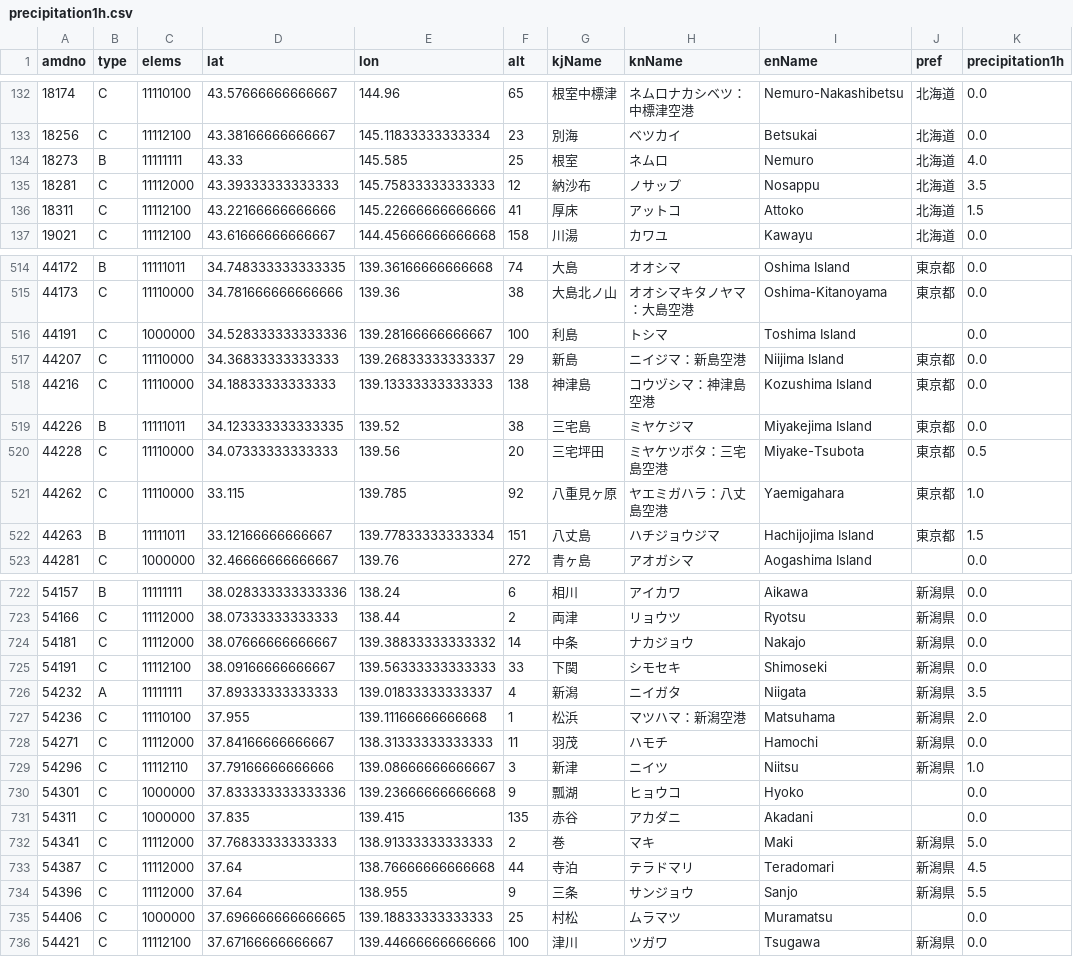
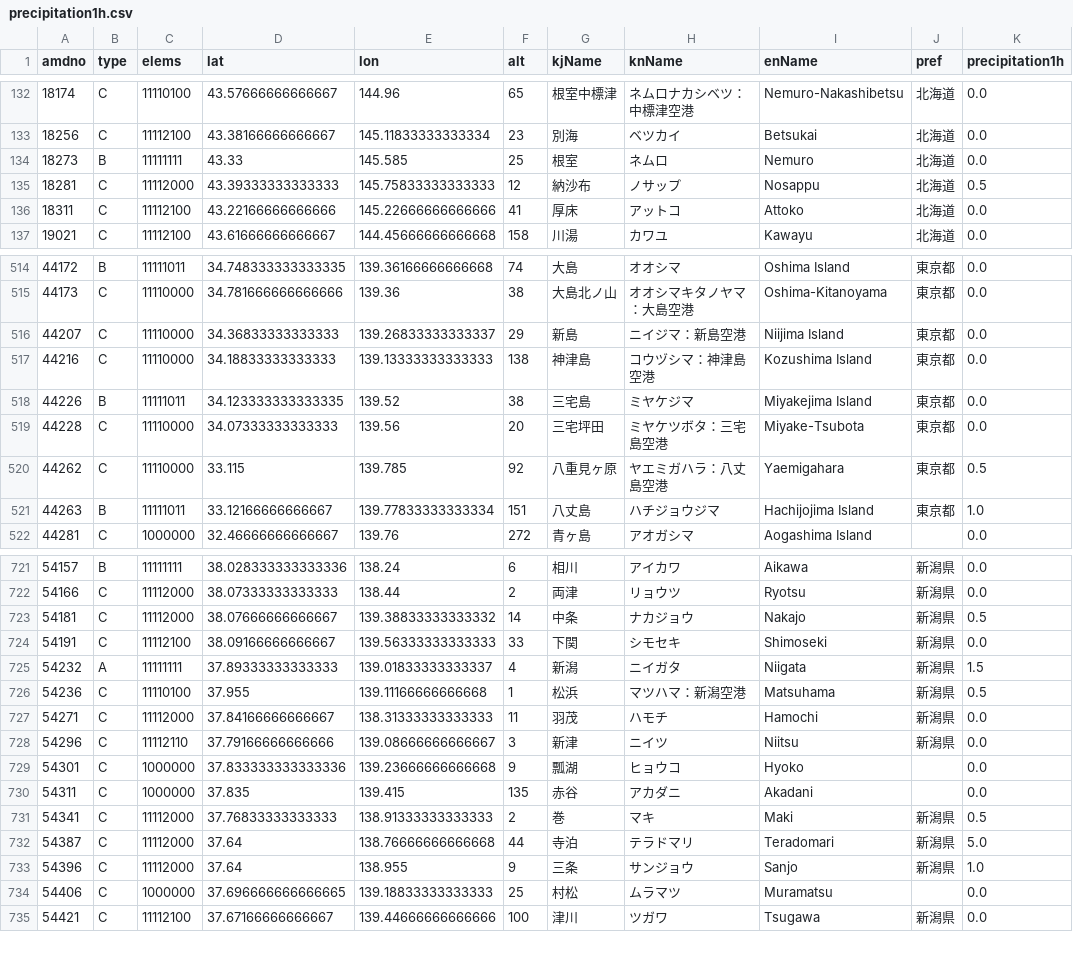
Before and after one commit to Nikkei-Visual-Data-Journalism/JMA, a CSV file: precipitation1h.csv, drawn as a sheet; only a part is shown, gaps mark what is left out; the diff covers the shown part only.

```diff
--- a/precipitation1h.csv
+++ b/precipitation1h.csv
@@ -133,5 +133,5 @@
 18256,C,11112100,43.38166666666667,145.11833333333334,23,別海,ベツカイ,Betsukai,北海道,0.0
-18273,B,11111111,43.33,145.585,25,根室,ネムロ,Nemuro,北海道,4.0
-18281,C,11112000,43.39333333333333,145.75833333333333,12,納沙布,ノサップ,Nosappu,北海道,3.5
-18311,C,11112100,43.22166666666666,145.22666666666666,41,厚床,アットコ,Attoko,北海道,1.5
+18273,B,11111111,43.33,145.585,25,根室,ネムロ,Nemuro,北海道,0.0
+18281,C,11112000,43.39333333333333,145.75833333333333,12,納沙布,ノサップ,Nosappu,北海道,0.5
+18311,C,11112100,43.22166666666666,145.22666666666666,41,厚床,アットコ,Attoko,北海道,0.0
 19021,C,11112100,43.61666666666667,144.45666666666668,158,川湯,カワユ,Kawayu,北海道,0.0
@@ -515,3 +515,2 @@
 44173,C,11110000,34.781666666666666,139.36,38,大島北ノ山,オオシマキタノヤマ：大島空港,Oshima-Kitanoyama,東京都,0.0
-44191,C,1000000,34.528333333333336,139.28166666666667,100,利島,トシマ,Toshima Island,,0.0
 44207,C,11110000,34.36833333333333,139.26833333333337,29,新島,ニイジマ：新島空港,Niijima Island,東京都,0.0
@@ -519,5 +518,5 @@
 44226,B,11111011,34.123333333333335,139.52,38,三宅島,ミヤケジマ,Miyakejima Island,東京都,0.0
-44228,C,11110000,34.07333333333333,139.56,20,三宅坪田,ミヤケツボタ：三宅島空港,Miyake-Tsubota,東京都,0.5
-44262,C,11110000,33.115,139.785,92,八重見ヶ原,ヤエミガハラ：八丈島空港,Yaemigahara,東京都,1.0
-44263,B,11111011,33.12166666666667,139.77833333333334,151,八丈島,ハチジョウジマ,Hachijojima Island,東京都,1.5
+44228,C,11110000,34.07333333333333,139.56,20,三宅坪田,ミヤケツボタ：三宅島空港,Miyake-Tsubota,東京都,0.0
+44262,C,11110000,33.115,139.785,92,八重見ヶ原,ヤエミガハラ：八丈島空港,Yaemigahara,東京都,0.5
+44263,B,11111011,33.12166666666667,139.77833333333334,151,八丈島,ハチジョウジマ,Hachijojima Island,東京都,1.0
 44281,C,1000000,32.46666666666667,139.76,272,青ヶ島,アオガシマ,Aogashima Island,,0.0
@@ -723,13 +722,13 @@
 54166,C,11112000,38.07333333333333,138.44,2,両津,リョウツ,Ryotsu,新潟県,0.0
-54181,C,11112000,38.07666666666667,139.38833333333332,14,中条,ナカジョウ,Nakajo,新潟県,0.0
+54181,C,11112000,38.07666666666667,139.38833333333332,14,中条,ナカジョウ,Nakajo,新潟県,0.5
 54191,C,11112100,38.09166666666667,139.56333333333333,33,下関,シモセキ,Shimoseki,新潟県,0.0
-54232,A,11111111,37.89333333333333,139.01833333333337,4,新潟,ニイガタ,Niigata,新潟県,3.5
-54236,C,11110100,37.955,139.11166666666668,1,松浜,マツハマ：新潟空港,Matsuhama,新潟県,2.0
+54232,A,11111111,37.89333333333333,139.01833333333337,4,新潟,ニイガタ,Niigata,新潟県,1.5
+54236,C,11110100,37.955,139.11166666666668,1,松浜,マツハマ：新潟空港,Matsuhama,新潟県,0.5
 54271,C,11112000,37.84166666666667,138.31333333333333,11,羽茂,ハモチ,Hamochi,新潟県,0.0
-54296,C,11112110,37.79166666666666,139.08666666666667,3,新津,ニイツ,Niitsu,新潟県,1.0
+54296,C,11112110,37.79166666666666,139.08666666666667,3,新津,ニイツ,Niitsu,新潟県,0.0
 54301,C,1000000,37.833333333333336,139.23666666666668,9,瓢湖,ヒョウコ,Hyoko,,0.0
 54311,C,1000000,37.835,139.415,135,赤谷,アカダニ,Akadani,,0.0
-54341,C,11112000,37.76833333333333,138.91333333333333,2,巻,マキ,Maki,新潟県,5.0
-54387,C,11112000,37.64,138.76666666666668,44,寺泊,テラドマリ,Teradomari,新潟県,4.5
-54396,C,11112000,37.64,138.955,9,三条,サンジョウ,Sanjo,新潟県,5.5
+54341,C,11112000,37.76833333333333,138.91333333333333,2,巻,マキ,Maki,新潟県,0.5
+54387,C,11112000,37.64,138.76666666666668,44,寺泊,テラドマリ,Teradomari,新潟県,5.0
+54396,C,11112000,37.64,138.955,9,三条,サンジョウ,Sanjo,新潟県,1.0
 54406,C,1000000,37.696666666666665,139.18833333333333,25,村松,ムラマツ,Muramatsu,,0.0
```
Also changed, not shown: 26 edited cells elsewhere in this file, precipitation24h.csv, temp.csv.
